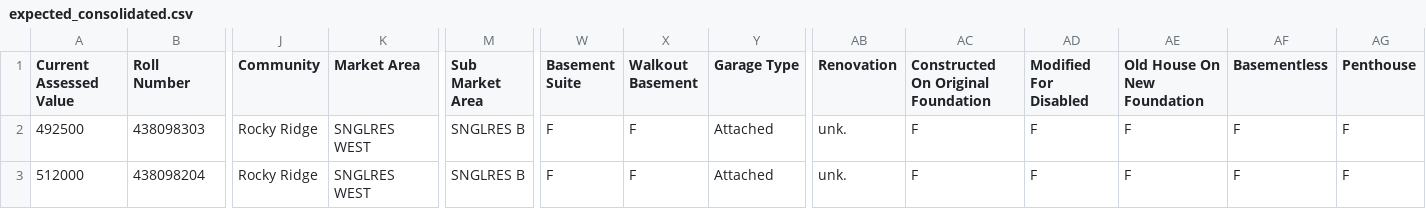
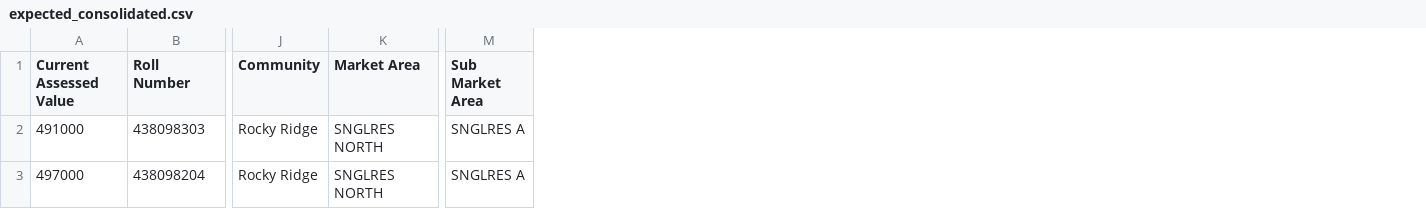
Before and after one commit to TaxReformYYC/report-generator-2021, a CSV file: spec/aruba_data/expected_consolidated.csv, drawn as a sheet; only a part is shown, gaps mark what is left out; the diff names each change by its address in the sheet, - before the commit and + after, or states it on an @@ line.

Commit message:
Remove superflous 2018 headers from expected output

```diff
--- a/spec/aruba_data/expected_consolidated.csv
+++ b/spec/aruba_data/expected_consolidated.csv
-column W (Basement Suite), rows 2-3: F | F
-column X (Walkout Basement), rows 2-3: F | F
-column Y (Garage Type), rows 2-3: Attached | Attached
-column AB (Renovation), rows 2-3: unk. | unk.
-column AC, rows 1-3: Constructed On Original Foundation | F | F
-column AD (Modified For Disabled), rows 2-3: F | F
-column AE (Old House On New Foundation), rows 2-3: F | F
-column AF (Basementless), rows 2-3: F | F
-column AG (Penthouse), rows 2-3: F | F
-A2 (Current Assessed Value): 492500
+A2 (Current Assessed Value): 491000
-K2:K3 (Market Area): SNGLRES WEST
+K2:K3 (Market Area): SNGLRES NORTH
-M2:M3 (Sub Market Area): SNGLRES B
+M2:M3 (Sub Market Area): SNGLRES A
-A3 (Current Assessed Value): 512000
+A3 (Current Assessed Value): 497000
```
